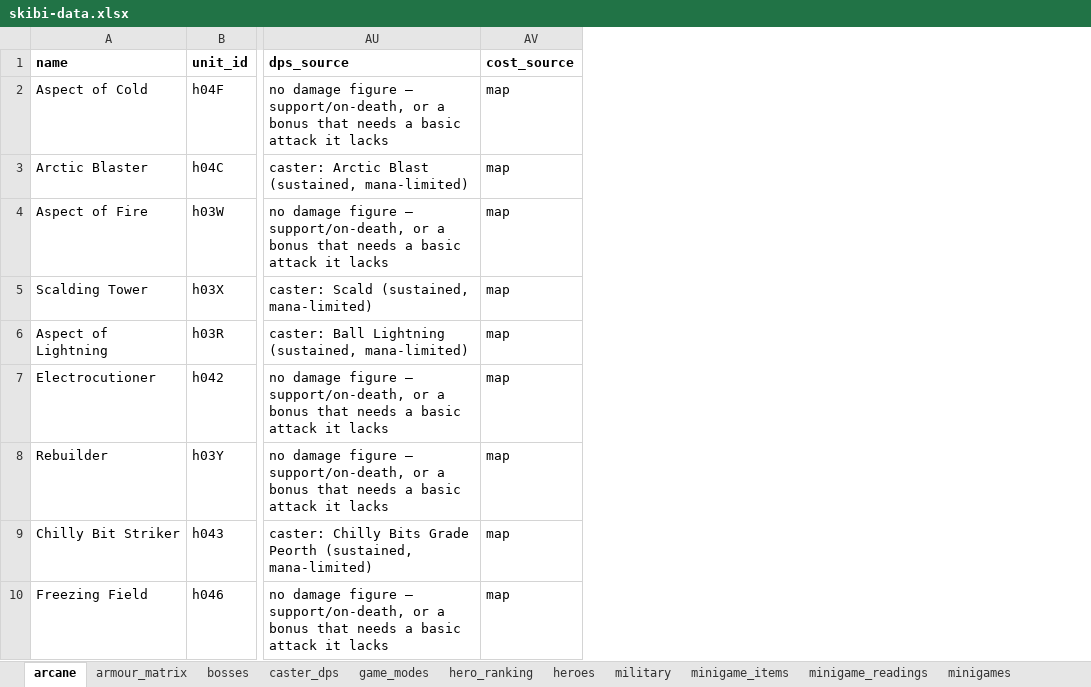
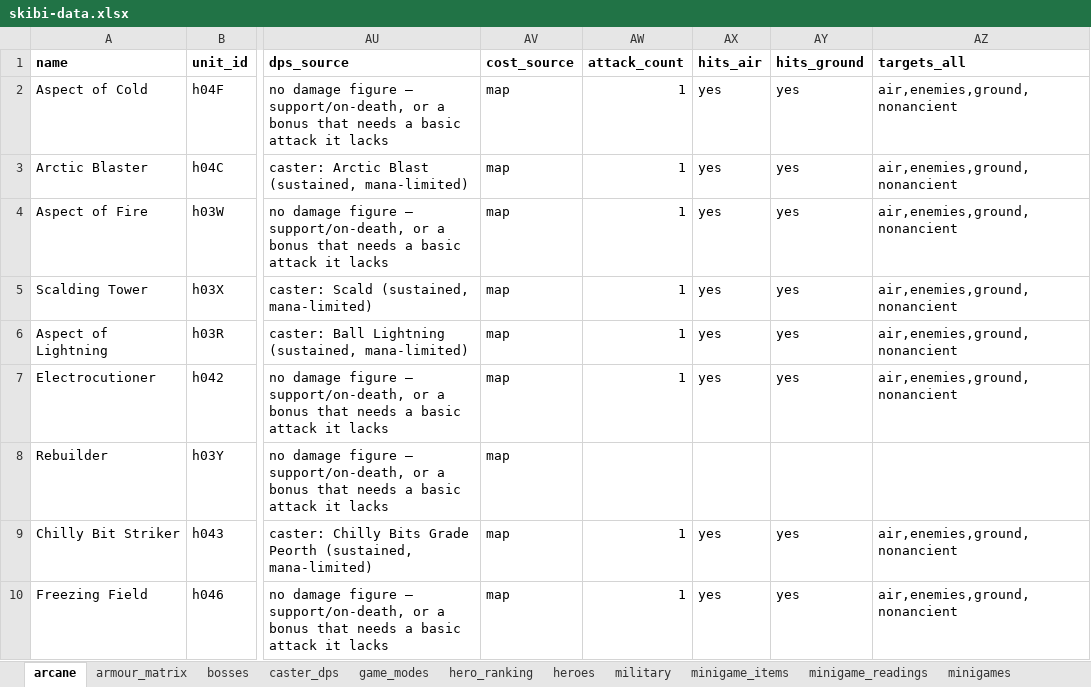
Before and after one commit to Alisu/skibi-castle-analysis, an Excel workbook: skibi-data.xlsx, sheet arcane, drawn as a sheet; only a part is shown, gaps mark what is left out; values as stored, in another font and other column widths than the file's, no borders; the diff names each change by its address in the sheet, - before the commit and + after, or states it on an @@ line.

Commit message:
Targeting now reads BOTH weapons — seven towers were misdescribed
The targets column held only attack 1. Seven towers have a second enabled attack
(uaen=3) covering what the first does not, so all seven hit air AND ground —
Jenovaroth read as air-only, six others as ground-only. New hits_air / hits_ground /
targets_all / attack_count columns computed from the union of enabled weapons.

```diff
--- a/skibi-data.xlsx (sheet arcane)
+++ b/skibi-data.xlsx (sheet arcane)
+column AW (attack_count), rows 2-10: 1 | 1 | 1 | 1 | 1 | 1 |  | 1 | 1
+column AX (hits_air), rows 2-10: yes | yes | yes | yes | yes | yes |  | yes | yes
+column AY (hits_ground), rows 2-10: yes | yes | yes | yes | yes | yes |  | yes | yes
+column AZ (targets_all), rows 2-10: air,enemies,ground,nonancient | air,enemies,ground,nonancient | air,enemies,ground,nonancient | air,enemies,ground,nonancient | air,enemies,ground,nonancient | air,enemies,ground,nonancient |  | air,enemies,ground,nonancient | air,enemies,ground,nonancient
```
Also changed, not shown: sheet military, sheet ranger, sheet scarlet_knight, sheet tempest, sheet specialist, sheet royal_family, 8 other files.
